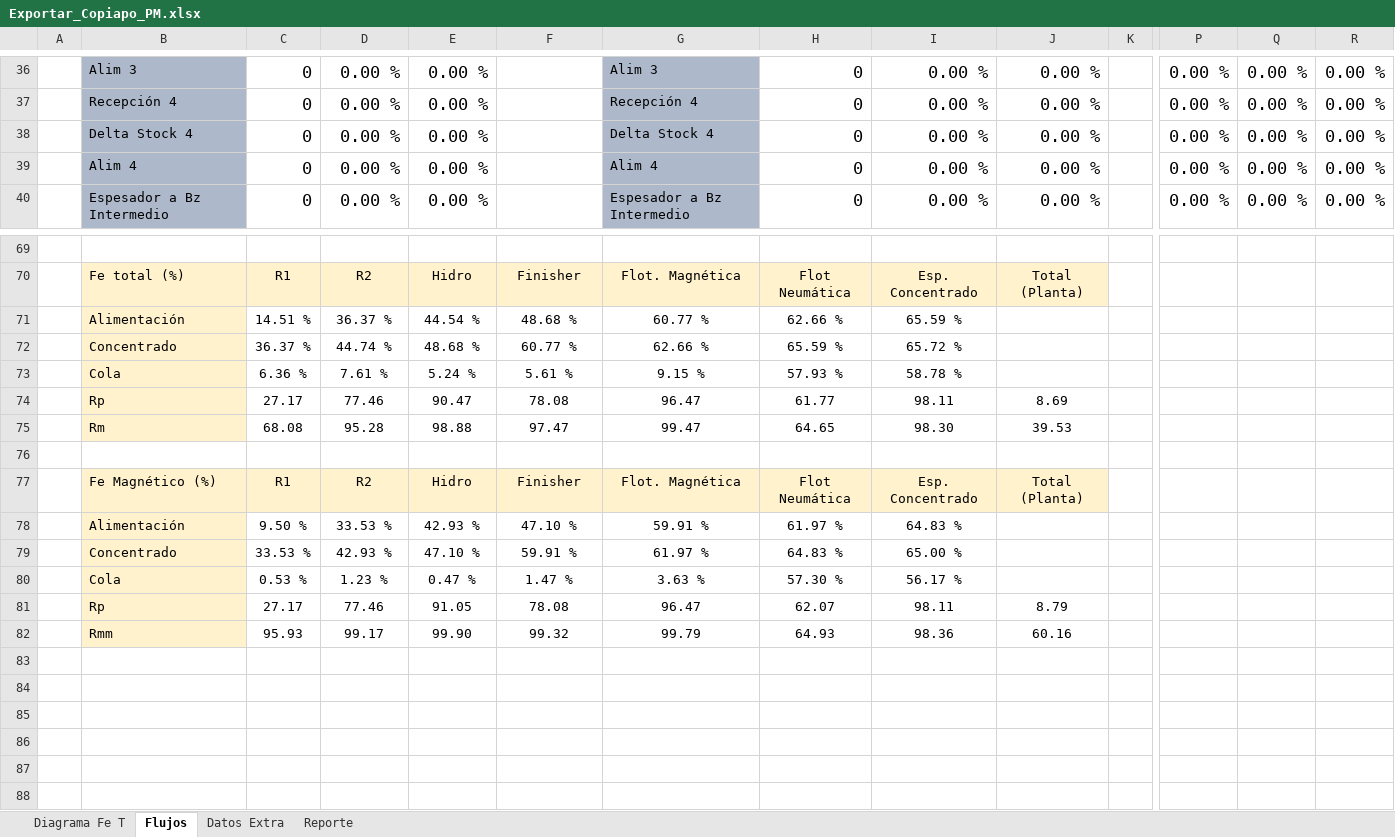
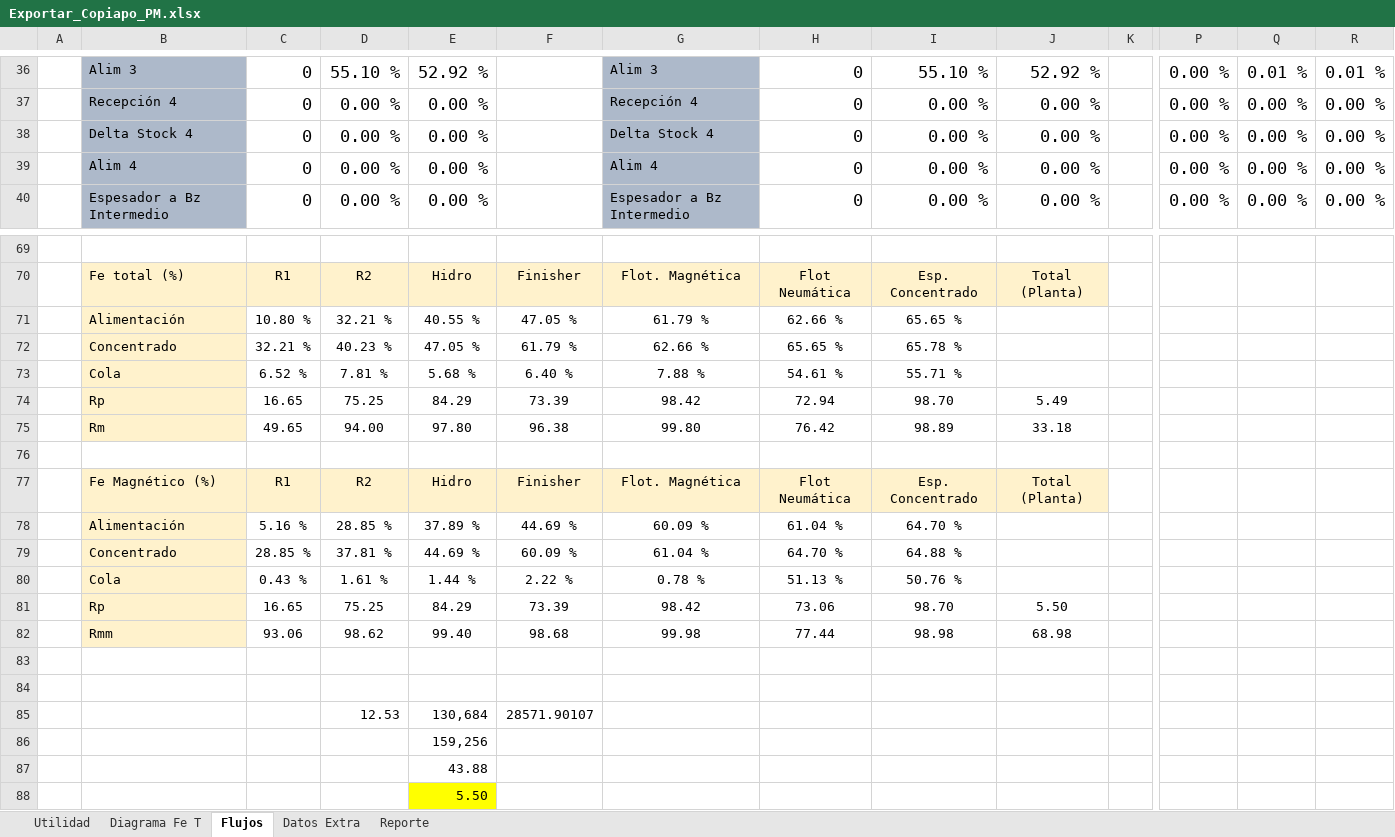
Before and after one commit to fracastr/minera, an Excel workbook: public/Export/Exportar_Copiapo_PM.xlsx, sheet Flujos, drawn as a sheet; only a part is shown, gaps mark what is left out; values as stored, in another font and other column widths than the file's, no borders; conditional formats not drawn; removed rows and columns are numbered as before the commit, all else as after; rows hold the shown columns only; the diff covers the shown part only; the diff names each change by its address in the sheet, - before the commit and + after, or states it on an @@ line.

```diff
--- a/public/Export/Exportar_Copiapo_PM.xlsx (sheet Flujos)
+++ b/public/Export/Exportar_Copiapo_PM.xlsx (sheet Flujos)
@@ sheet tab unhidden: Utilidad @@
-D36: 0.00 %
+D36: 55.10 %
-E36: 0.00 %
+E36: 52.92 %
-I36: 0.00 %
+I36: 55.10 %
-J36: 0.00 %
+J36: 52.92 %
-Q36: 0.00 %
+Q36: 0.01 %
-R36: 0.00 %
+R36: 0.01 %
-row 71:  | Alimentación | 14.51 % | 36.37 % | 44.54 % | 48.68 % | 60.77 % | 62.66 % | 65.59 %
-row 72:  | Concentrado | 36.37 % | 44.74 % | 48.68 % | 60.77 % | 62.66 % | 65.59 % | 65.72 %
-row 73:  | Cola | 6.36 % | 7.61 % | 5.24 % | 5.61 % | 9.15 % | 57.93 % | 58.78 %
-row 74:  | Rp | 27.17 | 77.46 | 90.47 | 78.08 | 96.47 | 61.77 | 98.11 | 8.69
-row 75:  | Rm | 68.08 | 95.28 | 98.88 | 97.47 | 99.47 | 64.65 | 98.30 | 39.53
+row 71:  | Alimentación | 10.80 % | 32.21 % | 40.55 % | 47.05 % | 61.79 % | 62.66 % | 65.65 %
+row 72:  | Concentrado | 32.21 % | 40.23 % | 47.05 % | 61.79 % | 62.66 % | 65.65 % | 65.78 %
+row 73:  | Cola | 6.52 % | 7.81 % | 5.68 % | 6.40 % | 7.88 % | 54.61 % | 55.71 %
+row 74:  | Rp | 16.65 | 75.25 | 84.29 | 73.39 | 98.42 | 72.94 | 98.70 | 5.49
+row 75:  | Rm | 49.65 | 94.00 | 97.80 | 96.38 | 99.80 | 76.42 | 98.89 | 33.18
-row 78:  | Alimentación | 9.50 % | 33.53 % | 42.93 % | 47.10 % | 59.91 % | 61.97 % | 64.83 %
-row 79:  | Concentrado | 33.53 % | 42.93 % | 47.10 % | 59.91 % | 61.97 % | 64.83 % | 65.00 %
-row 80:  | Cola | 0.53 % | 1.23 % | 0.47 % | 1.47 % | 3.63 % | 57.30 % | 56.17 %
+row 78:  | Alimentación | 5.16 % | 28.85 % | 37.89 % | 44.69 % | 60.09 % | 61.04 % | 64.70 %
+row 79:  | Concentrado | 28.85 % | 37.81 % | 44.69 % | 60.09 % | 61.04 % | 64.70 % | 64.88 %
+row 80:  | Cola | 0.43 % | 1.61 % | 1.44 % | 2.22 % | 0.78 % | 51.13 % | 50.76 %
+row 81:  | Rp | 16.65 | 75.25 | 84.29 | 73.39 | 98.42 | 73.06 | 98.70 | 5.50
+row 82:  | Rmm | 93.06 | 98.62 | 99.40 | 98.68 | 99.98 | 77.44 | 98.98 | 68.98
-row 83:  | Rp | 27.17 | 77.46 | 91.05 | 78.08 | 96.47 | 62.07 | 98.11 | 8.79
+row 83: (empty)
-B83:B84 fill: #FFF2CC
+B83:B84 fill: none
-row 84:  | Rmm | 95.93 | 99.17 | 99.90 | 99.32 | 99.79 | 64.93 | 98.36 | 60.16
+row 84: (empty)
+row 85:  |  |  | 12.53 | 130,684 | 28571.90107
+row 86:  |  |  |  | 159,256
+row 87:  |  |  |  | 43.88
+row 88:  |  |  |  | 5.50
```
Also changed, not shown: 40 added rows, 40 removed rows and 77 edited cells elsewhere in this sheet, sheet Diagrama Fe T, sheet Reporte, sheet Datos Extra, formulas that keep their value, public/Export/Exportar_Copiapo_CNN.xlsx, 1 other file.
